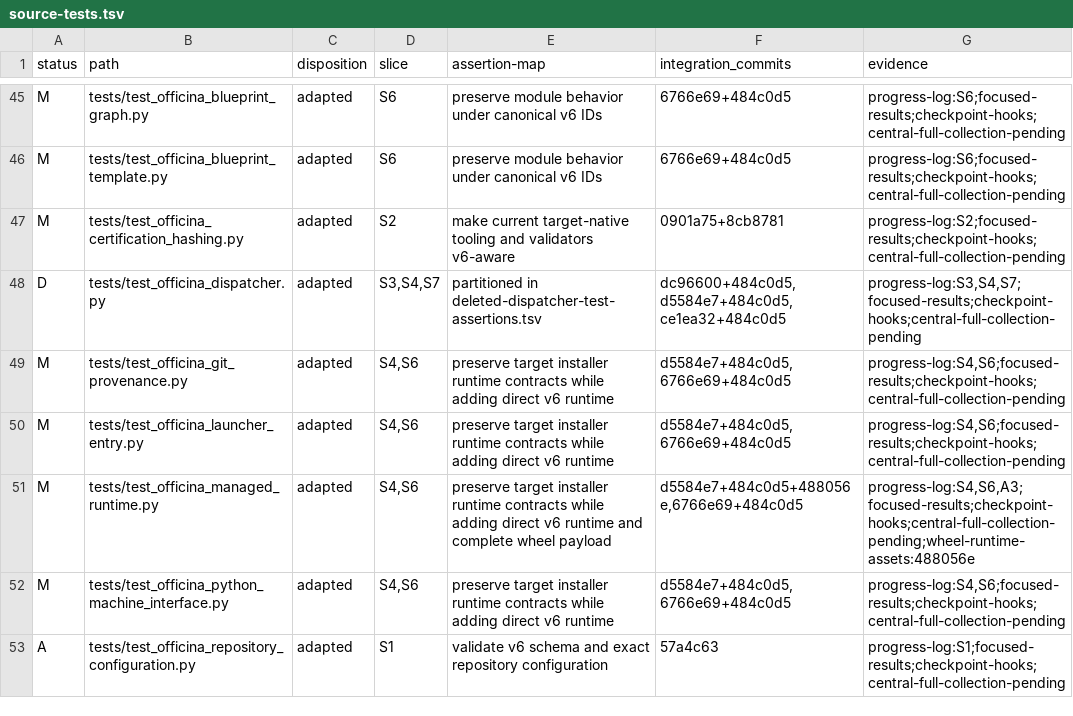
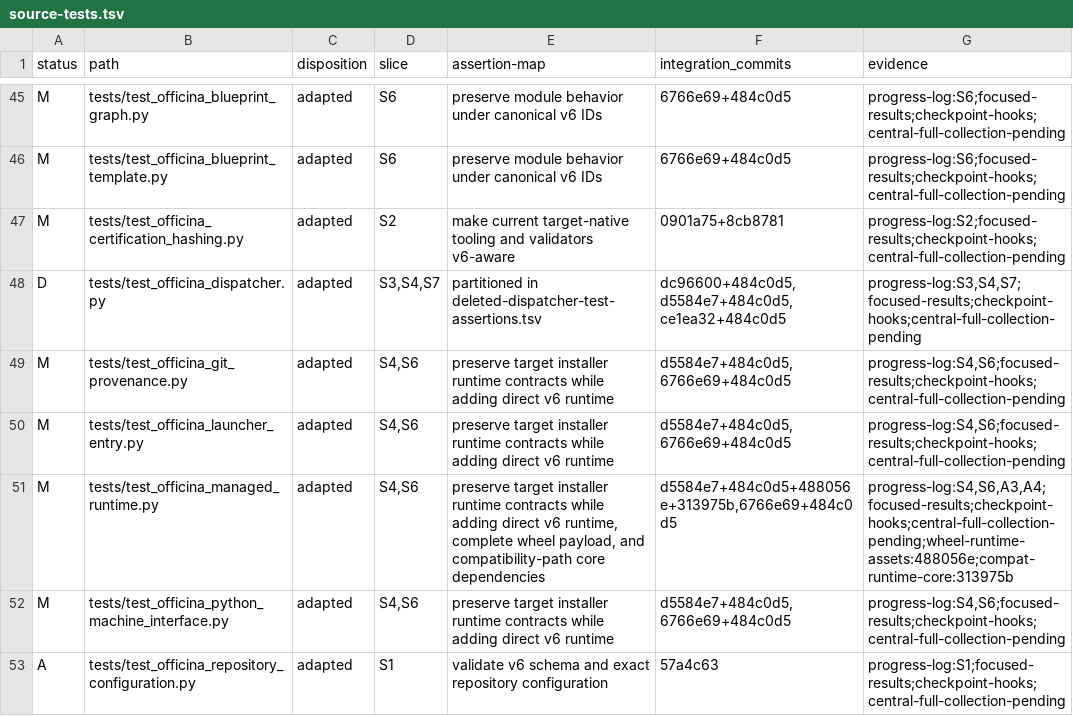
Before and after one commit to MoeenNehzati/famulus, a TSV file: docs/plans/semantic-integration/fast-dispatcher-accounting/source-tests.tsv, drawn as a sheet; only a part is shown, gaps mark what is left out.

```diff
--- a/docs/plans/semantic-integration/fast-dispatcher-accounting/source-tests.tsv
+++ b/docs/plans/semantic-integration/fast-dispatcher-accounting/source-tests.tsv
@@ -50,3 +50,3 @@ M	tests/test_officina_git_provenance.py	adapted	S4,S6	preserve target installer
 M	tests/test_officina_launcher_entry.py	adapted	S4,S6	preserve target installer runtime contracts while adding direct v6 runtime	d5584e7+484c0d5,6766e69+484c0d5	progress-log:S4,S6;focused-results;checkpoint-hooks;central-full-collection-pending
-M	tests/test_officina_managed_runtime.py	adapted	S4,S6	preserve target installer runtime contracts while adding direct v6 runtime and complete wheel payload	d5584e7+484c0d5+488056e,6766e69+484c0d5	progress-log:S4,S6,A3;focused-results;checkpoint-hooks;central-full-collection-pending;wheel-runtime-assets:488056e
+M	tests/test_officina_managed_runtime.py	adapted	S4,S6	preserve target installer runtime contracts while adding direct v6 runtime, complete wheel payload, and compatibility-path core dependencies	d5584e7+484c0d5+488056e+313975b,6766e69+484c0d5	progress-log:S4,S6,A3,A4;focused-results;checkpoint-hooks;central-full-collection-pending;wheel-runtime-assets:488056e;compat-runtime-core:313975b
 M	tests/test_officina_python_machine_interface.py	adapted	S4,S6	preserve target installer runtime contracts while adding direct v6 runtime	d5584e7+484c0d5,6766e69+484c0d5	progress-log:S4,S6;focused-results;checkpoint-hooks;central-full-collection-pending
```
Also changed, not shown: docs/plans/semantic-integration/fast-dispatcher-accounting/changed-on-both.tsv, docs/plans/semantic-integration/fast-dispatcher-accounting/source-endpoint.tsv, 2 other files.
